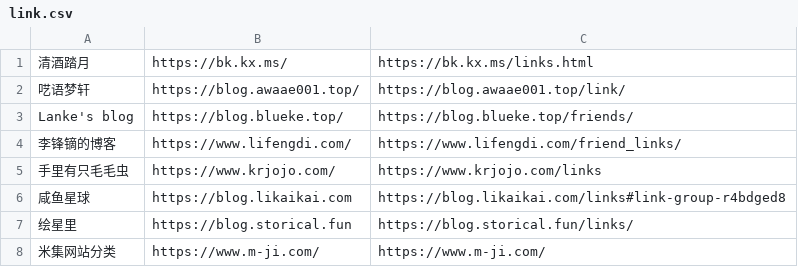
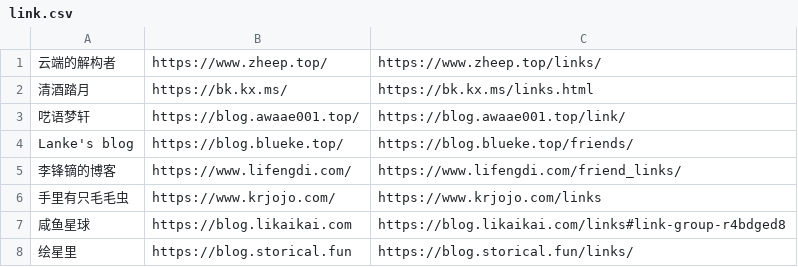
Before and after one commit to wulintang/check-flink, a CSV file: link.csv, drawn as a sheet; only a part is shown; the shorter side is filled out with more unchanged rows.

Commit message:
Update link.csv

```diff
--- a/link.csv
+++ b/link.csv
@@ -1 +1,2 @@
+云端的解构者,https://www.zheep.top/,https://www.zheep.top/links/
 清酒踏月,https://bk.kx.ms/,https://bk.kx.ms/links.html
```
